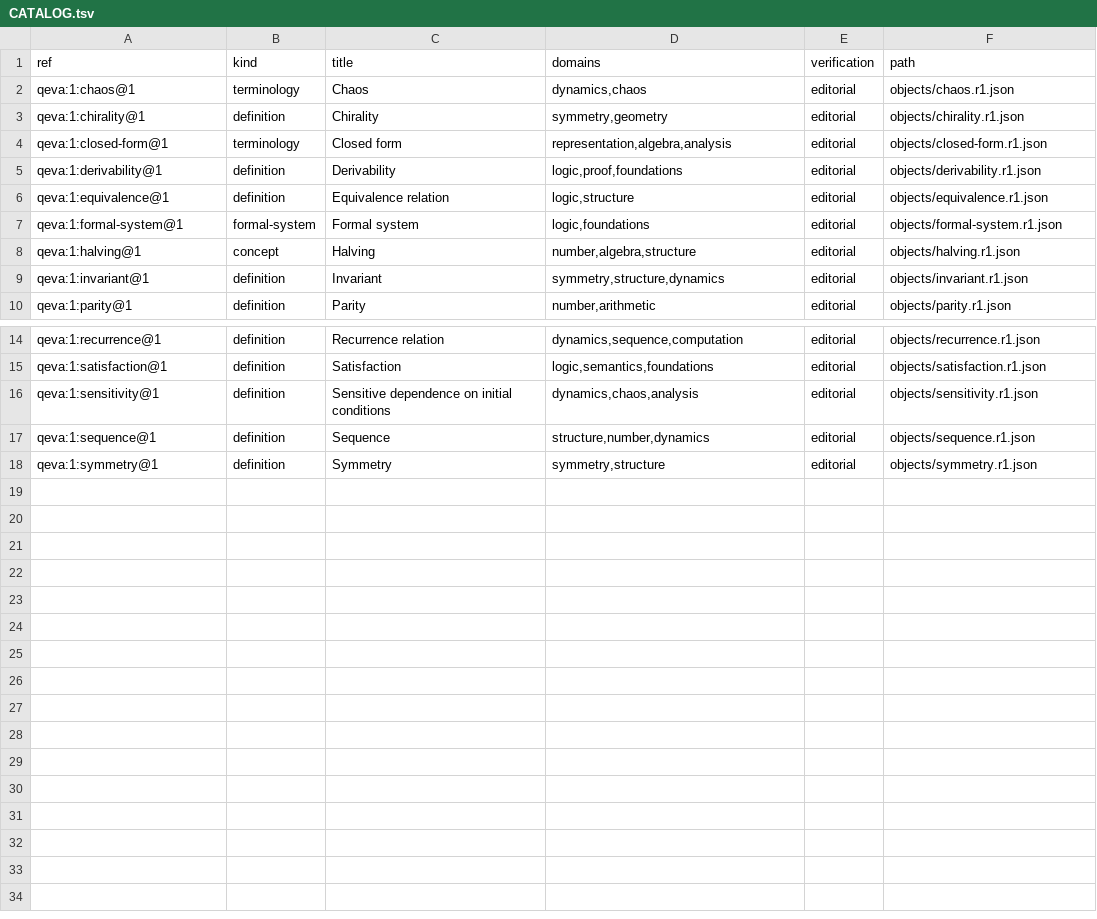
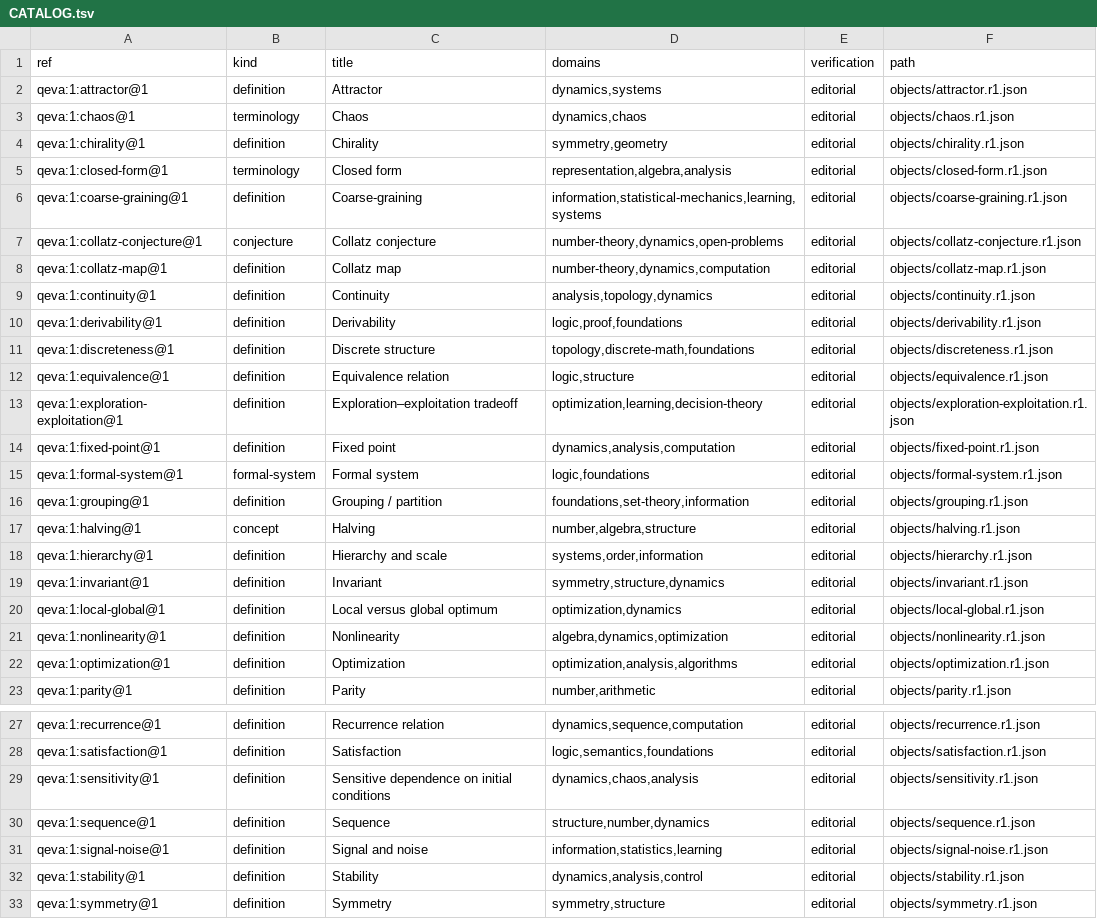
Before and after one commit to qeva-org/qeva-site, a TSV file: archive/CATALOG.tsv, drawn as a sheet; only a part is shown, gaps mark what is left out; the diff names each change by its address in the sheet, - before the commit and + after, or states it on an @@ line.

```diff
--- a/archive/CATALOG.tsv
+++ b/archive/CATALOG.tsv
+row 2: qeva:1:attractor@1 | definition | Attractor | dynamics,systems | editorial | objects/attractor.r1.json
+row 6: qeva:1:coarse-graining@1 | definition | Coarse-graining | information,statistical-mechanics,learning,systems | editorial | objects/coarse-graining.r1.json
+row 7: qeva:1:collatz-conjecture@1 | conjecture | Collatz conjecture | number-theory,dynamics,open-problems | editorial | objects/collatz-conjecture.r1.json
+row 8: qeva:1:collatz-map@1 | definition | Collatz map | number-theory,dynamics,computation | editorial | objects/collatz-map.r1.json
+row 9: qeva:1:continuity@1 | definition | Continuity | analysis,topology,dynamics | editorial | objects/continuity.r1.json
+row 11: qeva:1:discreteness@1 | definition | Discrete structure | topology,discrete-math,foundations | editorial | objects/discreteness.r1.json
+row 13: qeva:1:exploration-exploitation@1 | definition | Exploration–exploitation tradeoff | optimization,learning,decision-theory | editorial | objects/exploration-exploitation.r1.json
+row 14: qeva:1:fixed-point@1 | definition | Fixed point | dynamics,analysis,computation | editorial | objects/fixed-point.r1.json
+row 16: qeva:1:grouping@1 | definition | Grouping / partition | foundations,set-theory,information | editorial | objects/grouping.r1.json
+row 18: qeva:1:hierarchy@1 | definition | Hierarchy and scale | systems,order,information | editorial | objects/hierarchy.r1.json
+row 20: qeva:1:local-global@1 | definition | Local versus global optimum | optimization,dynamics | editorial | objects/local-global.r1.json
+row 21: qeva:1:nonlinearity@1 | definition | Nonlinearity | algebra,dynamics,optimization | editorial | objects/nonlinearity.r1.json
+row 22: qeva:1:optimization@1 | definition | Optimization | optimization,analysis,algorithms | editorial | objects/optimization.r1.json
+row 31: qeva:1:signal-noise@1 | definition | Signal and noise | information,statistics,learning | editorial | objects/signal-noise.r1.json
+row 32: qeva:1:stability@1 | definition | Stability | dynamics,analysis,control | editorial | objects/stability.r1.json
```
Also changed, not shown: 48 other files.
